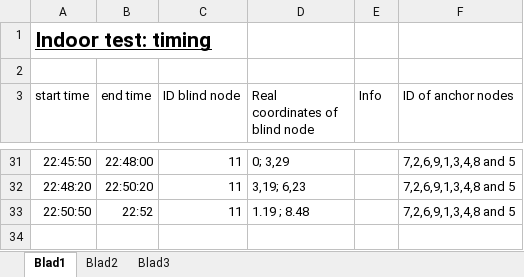
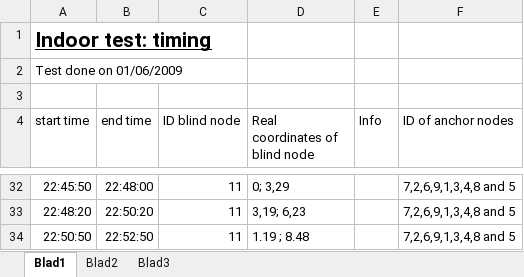
Before and after one commit to michelecorrea3/wsnlocalizationscala, an Excel workbook: Portfolio/Test Results/Indoor/IndoorTiming.xlsx, sheet Blad1, drawn as a sheet; only a part is shown, gaps mark what is left out; values as stored, in another font and other column widths than the file's, no borders; table styles not drawn; addresses are those after the commit; the diff covers the shown part only; the diff names each change by its address in the sheet, - before the commit and + after, or states it on an @@ line.

```diff
--- a/Portfolio/Test Results/Indoor/IndoorTiming.xlsx (sheet Blad1)
+++ b/Portfolio/Test Results/Indoor/IndoorTiming.xlsx (sheet Blad1)
+row 2: Test done on 01/06/2009
-B34 (end time): 22:52
+B34 (end time): 22:52:50
```
Also changed, not shown: 12 edited cells elsewhere in this sheet.
